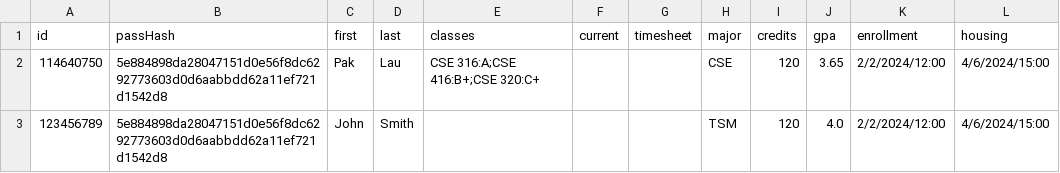
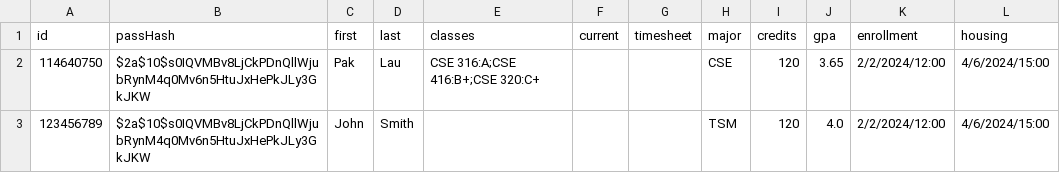
Before and after one commit to pak-plau/polar, a CSV file: server/users.csv, drawn as a sheet.

Commit message:
change hashing from client side to server side and switched hashing algorithm to bcrypt

```diff
--- a/server/users.csv
+++ b/server/users.csv
@@ -1,3 +1,3 @@
 id,passHash,first,last,classes,current,timesheet,major,credits,gpa,enrollment,housing
-114640750,5e884898da28047151d0e56f8dc6292773603d0d6aabbdd62a11ef721d1542d8,Pak,Lau,CSE 316:A;CSE 416:B+;CSE 320:C+,,,"CSE",120,3.65,2/2/2024/12:00,4/6/2024/15:00
-123456789,5e884898da28047151d0e56f8dc6292773603d0d6aabbdd62a11ef721d1542d8,John,Smith,,,,"TSM",120,4.0,2/2/2024/12:00,4/6/2024/15:00
+114640750,$2a$10$s0IQVMBv8LjCkPDnQllWjubRynM4q0Mv6n5HtuJxHePkJLy3GkJKW,Pak,Lau,CSE 316:A;CSE 416:B+;CSE 320:C+,,,"CSE",120,3.65,2/2/2024/12:00,4/6/2024/15:00
+123456789,$2a$10$s0IQVMBv8LjCkPDnQllWjubRynM4q0Mv6n5HtuJxHePkJLy3GkJKW,John,Smith,,,,"TSM",120,4.0,2/2/2024/12:00,4/6/2024/15:00
```
Also changed, not shown: 3 other files.
